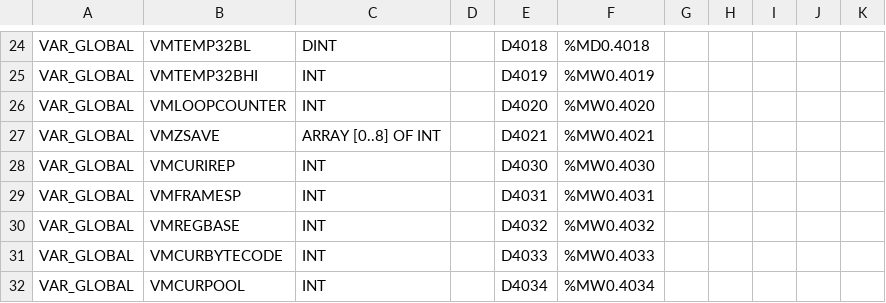
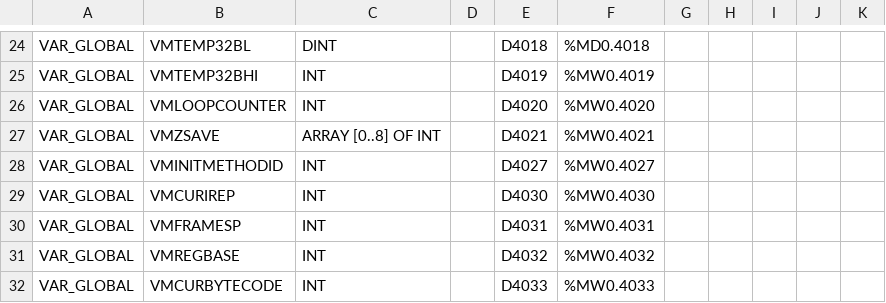
Before and after one commit to ito-soft-design/faruby, a CSV file: plc/mitsubishi/Q/Global.csv, drawn as a sheet; only a part is shown, gaps mark what is left out; the shorter side is filled out with more unchanged rows; the diff names each change by its address in the sheet, - before the commit and + after, or states it on an @@ line.

```diff
--- a/plc/mitsubishi/Q/Global.csv
+++ b/plc/mitsubishi/Q/Global.csv
+row 28: VAR_GLOBAL | VMINITMETHODID | INT |  | D4027 | %MW0.4027
```
Also changed, not shown: plc/mitsubishi/iQ-R/Global.csv, 13 other files.
